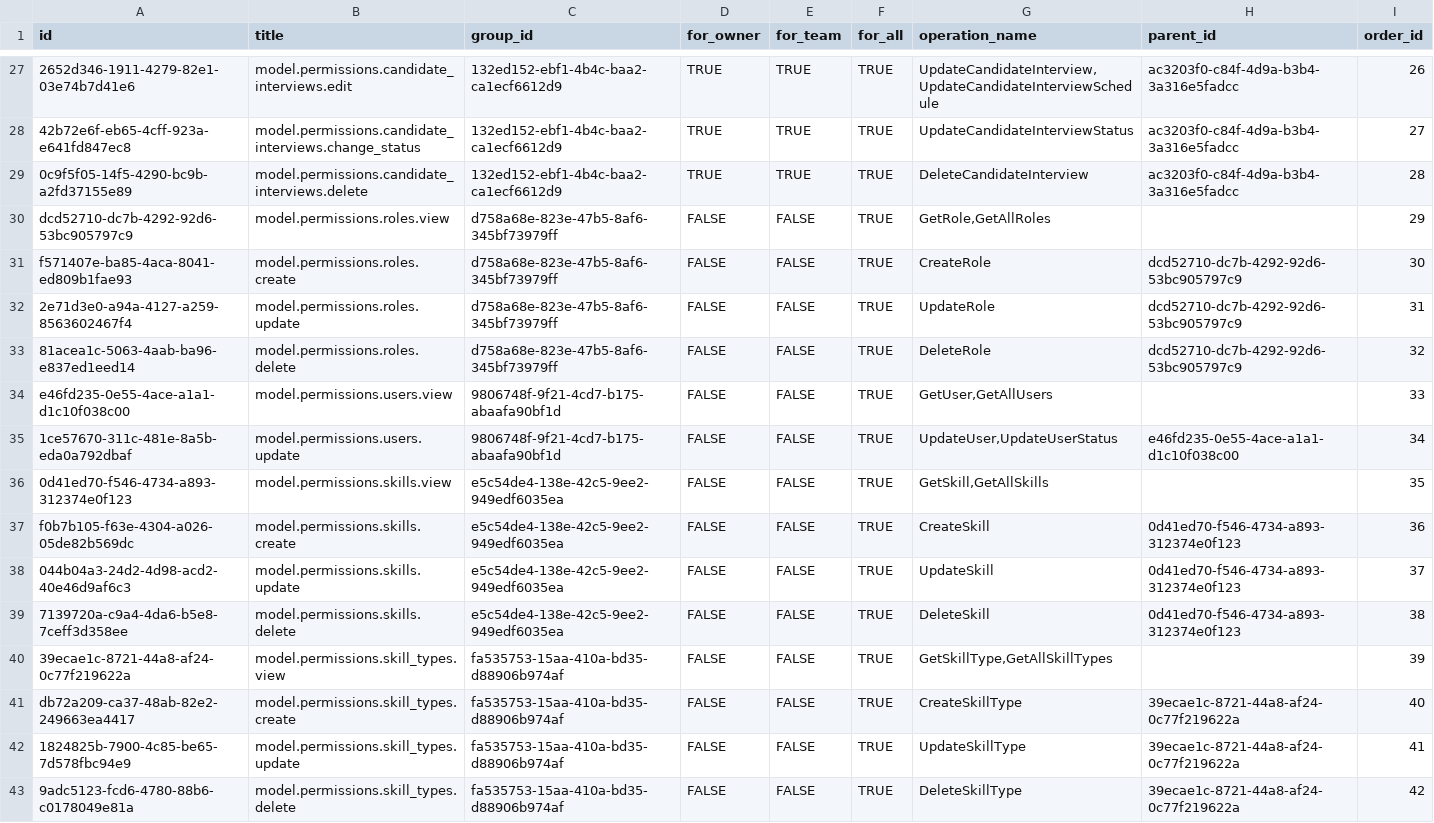
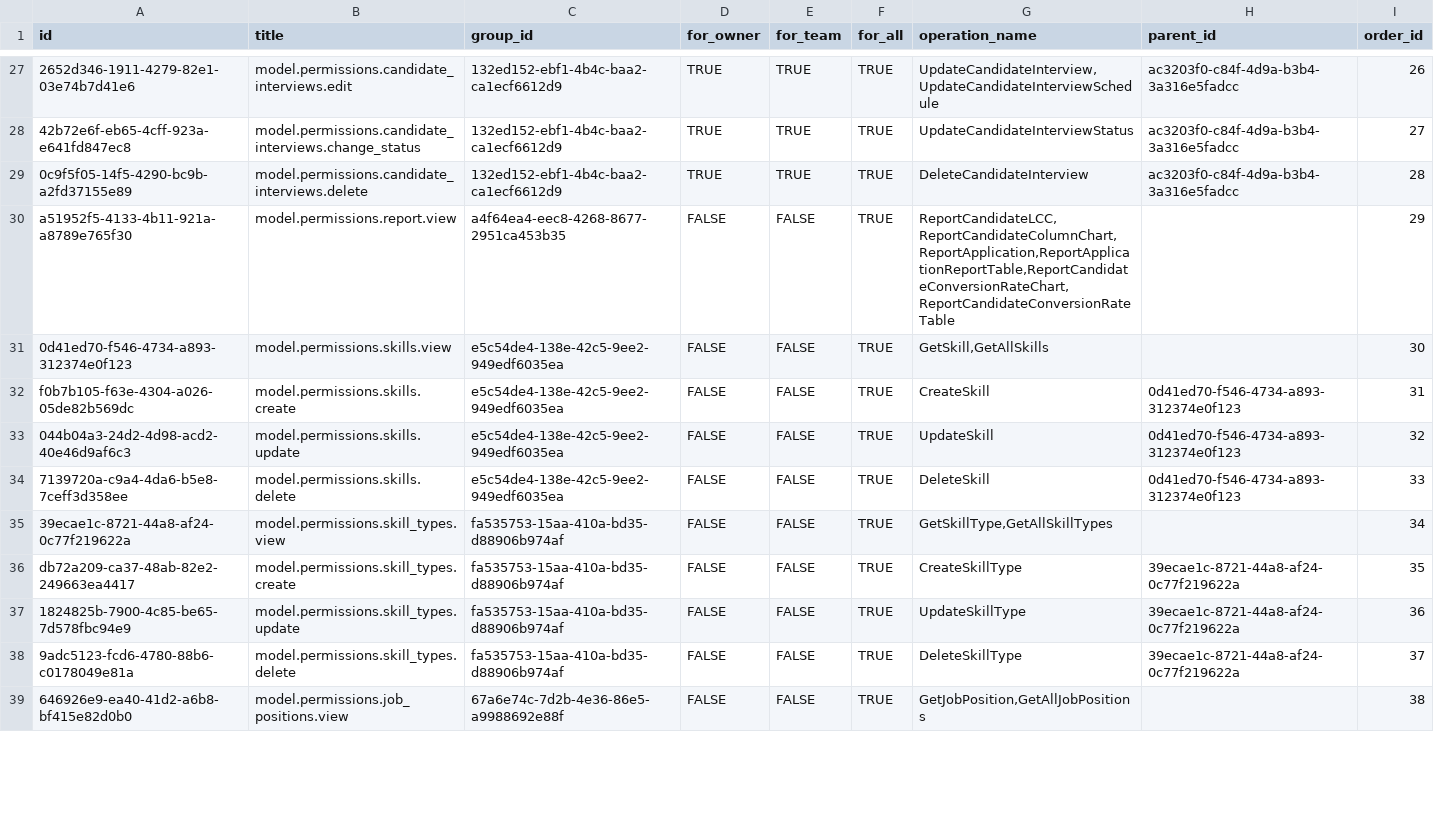
Before and after one commit to TrangDC/Internal_Recuitment_BE, a CSV file: master_db/permissions.csv, drawn as a sheet; only a part is shown, gaps mark what is left out; removed rows and columns are numbered as before the commit, all else as after; the diff covers the shown part only; the diff names each change by its address in the sheet, - before the commit and + after, or states it on an @@ line.

```diff
--- a/master_db/permissions.csv
+++ b/master_db/permissions.csv
-A30 (id): dcd52710-dc7b-4292-92d6-53bc905797c9
+A30 (id): a51952f5-4133-4b11-921a-a8789e765f30
-B30 (title): model.permissions.roles.view
+B30 (title): model.permissions.report.view
-C30 (group_id): d758a68e-823e-47b5-8af6-345bf73979ff
+C30 (group_id): a4f64ea4-eec8-4268-8677-2951ca453b35
-G30 (operation_name): GetRole,GetAllRoles
+G30 (operation_name): ReportCandidateLCC,ReportCandidateColumnChart,ReportApplication,ReportApplicationReportTable,ReportCandidateConversionRateChart,ReportCandidateConversionRateTable
-row 31: f571407e-ba85-4aca-8041-ed809b1fae93 | model.permissions.roles.create | d758a68e-823e-47b5-8af6-345bf73979ff | FALSE | FALSE | TRUE | CreateRole | dcd52710-dc7b-4292-92d6-53bc905797c9 | 30
-row 32: 2e71d3e0-a94a-4127-a259-8563602467f4 | model.permissions.roles.update | d758a68e-823e-47b5-8af6-345bf73979ff | FALSE | FALSE | TRUE | UpdateRole | dcd52710-dc7b-4292-92d6-53bc905797c9 | 31
-row 33: 81acea1c-5063-4aab-ba96-e837ed1eed14 | model.permissions.roles.delete | d758a68e-823e-47b5-8af6-345bf73979ff | FALSE | FALSE | TRUE | DeleteRole | dcd52710-dc7b-4292-92d6-53bc905797c9 | 32
-row 34: e46fd235-0e55-4ace-a1a1-d1c10f038c00 | model.permissions.users.view | 9806748f-9f21-4cd7-b175-abaafa90bf1d | FALSE | FALSE | TRUE | GetUser,GetAllUsers |  | 33
-row 35: 1ce57670-311c-481e-8a5b-eda0a792dbaf | model.permissions.users.update | 9806748f-9f21-4cd7-b175-abaafa90bf1d | FALSE | FALSE | TRUE | UpdateUser,UpdateUserStatus | e46fd235-0e55-4ace-a1a1-d1c10f038c00 | 34
-I31 (order_id): 35
+I31 (order_id): 30
-I32 (order_id): 36
+I32 (order_id): 31
-I33 (order_id): 37
+I33 (order_id): 32
-I34 (order_id): 38
+I34 (order_id): 33
-I35 (order_id): 39
+I35 (order_id): 34
-I36 (order_id): 40
+I36 (order_id): 35
-I37 (order_id): 41
+I37 (order_id): 36
-I38 (order_id): 42
+I38 (order_id): 37
+row 39: 646926e9-ea40-41d2-a6b8-bf415e82d0b0 | model.permissions.job_positions.view | 67a6e74c-7d2b-4e36-86e5-a9988692e88f | FALSE | FALSE | TRUE | GetJobPosition,GetAllJobPositions |  | 38
```
Also changed, not shown: 9 added rows, 5 removed rows and 5 edited cells elsewhere in this file, master_db/permission_groups.csv.
